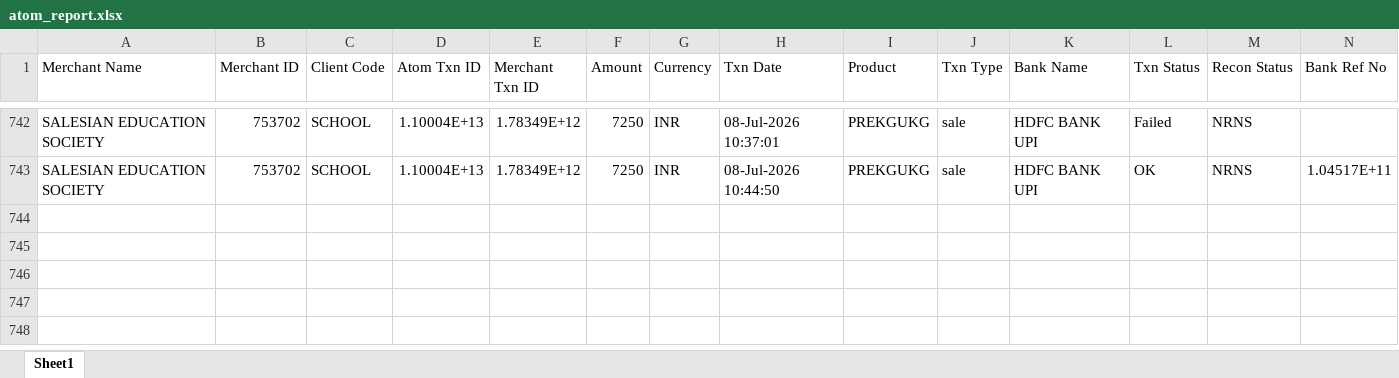
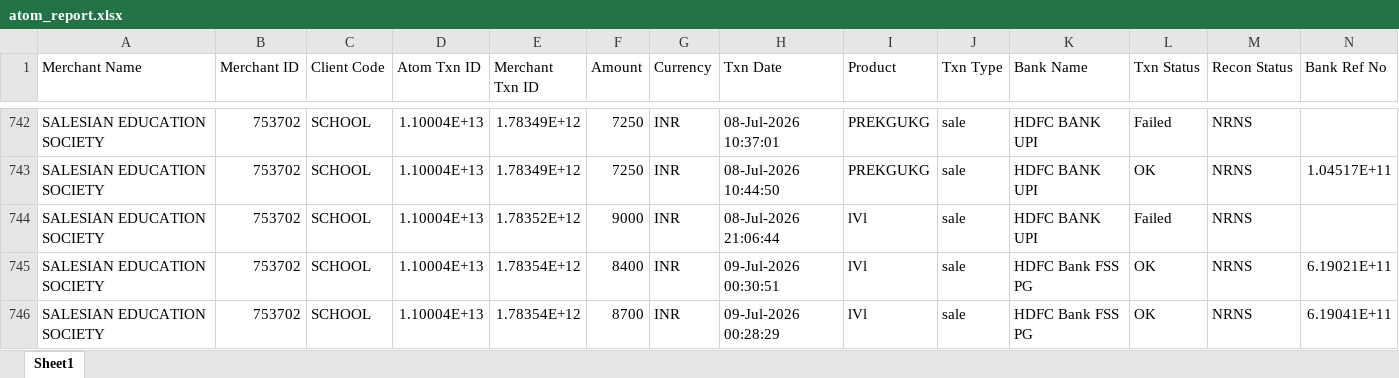
Before and after one commit to harikiran-dev-schooldb/kotak-salesian-school-dbms, an Excel workbook: source_data/atom_report.xlsx, sheet Sheet1, drawn as a sheet; only a part is shown, gaps mark what is left out; values as stored, in another font and other column widths than the file's, no borders; rows hold the shown columns only; the diff names each change by its address in the sheet, - before the commit and + after, or states it on an @@ line.

Commit message:
Record online fee payments for two students
Add two successful online transactions dated 09-Jul-2026 for AdmissionNo 17001 (₹8,400) and 16567 (₹8,700). Updated atom_report (source and cleaned), daywise_fees_collection (including 2026-27 and online variants), fees_collection (both copies), and merged_fee_collection so Total_Fee_Paid and Total_Due reflect the new payments and reports include the new rows.

```diff
--- a/source_data/atom_report.xlsx (sheet Sheet1)
+++ b/source_data/atom_report.xlsx (sheet Sheet1)
+row 744: SALESIAN EDUCATION SOCIETY | 753702 | SCHOOL | 1.10004E+13 | 1.78352E+12 | 9000 | INR | 08-Jul-2026 21:06:44 | lVl | sale | HDFC BANK UPI | Failed | NRNS
+row 745: SALESIAN EDUCATION SOCIETY | 753702 | SCHOOL | 1.10004E+13 | 1.78354E+12 | 8400 | INR | 09-Jul-2026 00:30:51 | lVl | sale | HDFC Bank FSS PG | OK | NRNS | 6.19021E+11
+row 746: SALESIAN EDUCATION SOCIETY | 753702 | SCHOOL | 1.10004E+13 | 1.78354E+12 | 8700 | INR | 09-Jul-2026 00:28:29 | lVl | sale | HDFC Bank FSS PG | OK | NRNS | 6.19041E+11
```
Also changed, not shown: output_data/atom_report_cleaned.xlsx, 7 other files.
